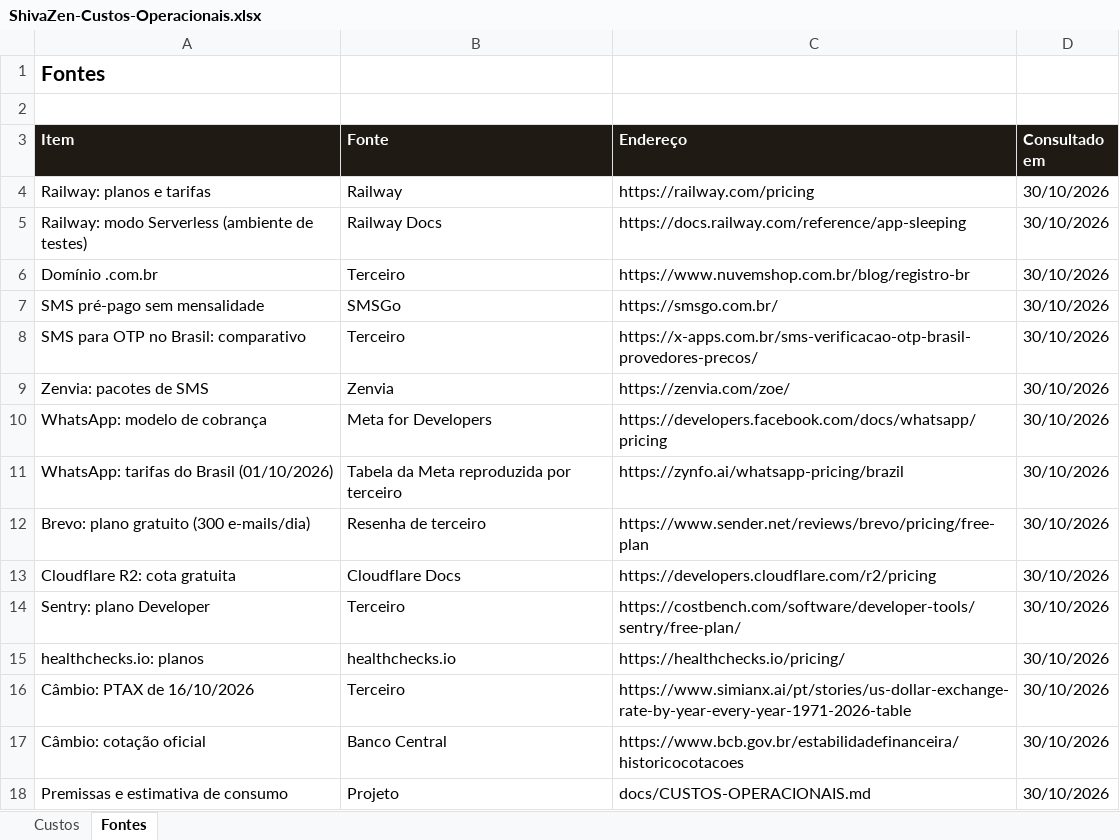
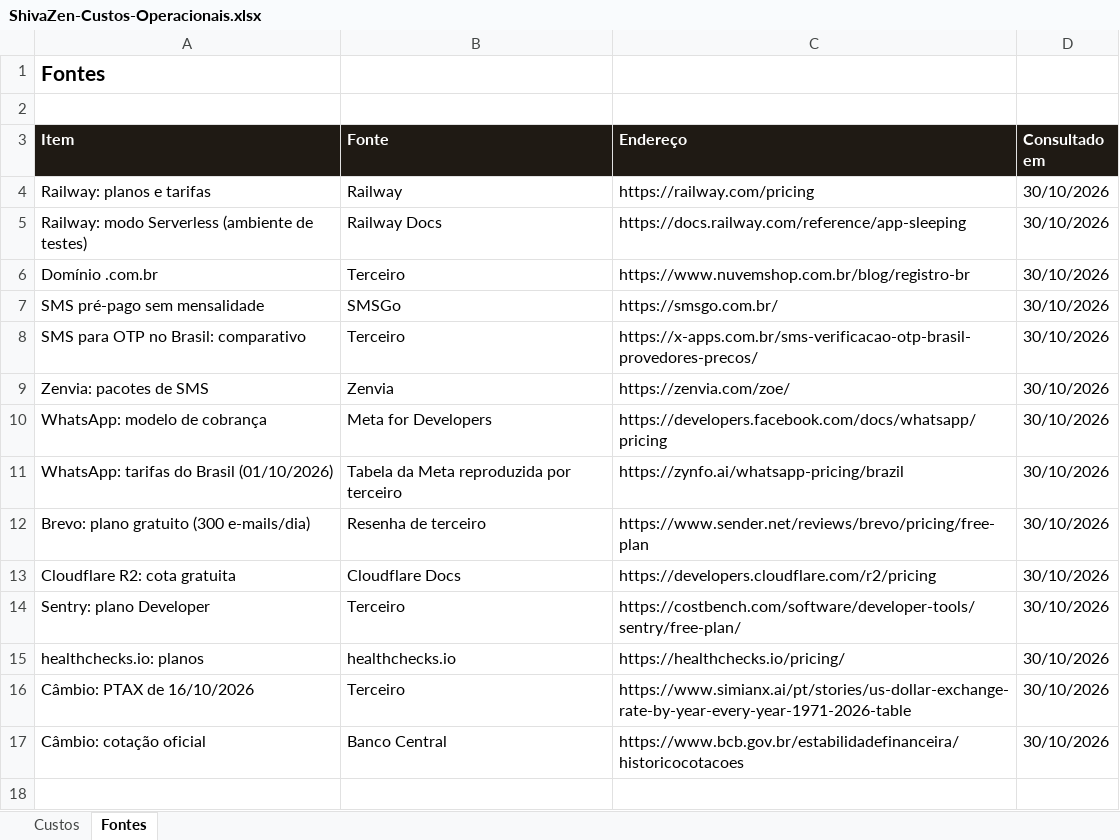
Before and after one commit to RafaelSMaciel/jaqueline-aranha-estetica, an Excel workbook: docs/tcc/ShivaZen-Custos-Operacionais.xlsx, sheet Fontes, drawn as a sheet; values as stored, in another font and other column widths than the file's, no borders; the diff names each change by its address in the sheet, - before the commit and + after, or states it on an @@ line.

Commit message:
docs(custos): sem o chip do WhatsApp na implantacao e sem o projeto nas fontes
Planilha: sai a linha do chip pre-pago (implantacao passa a R$ 76) e a linha do proprio projeto
na aba Fontes. CUSTOS-OPERACIONAIS.md e documentos do TCC e tecnico acompanham.

```diff
--- a/docs/tcc/ShivaZen-Custos-Operacionais.xlsx (sheet Fontes)
+++ b/docs/tcc/ShivaZen-Custos-Operacionais.xlsx (sheet Fontes)
-row 18: Premissas e estimativa de consumo | Projeto | docs/CUSTOS-OPERACIONAIS.md | 30/10/2026
```
Also changed, not shown: sheet Custos, formulas that keep their value, 6 other files.
